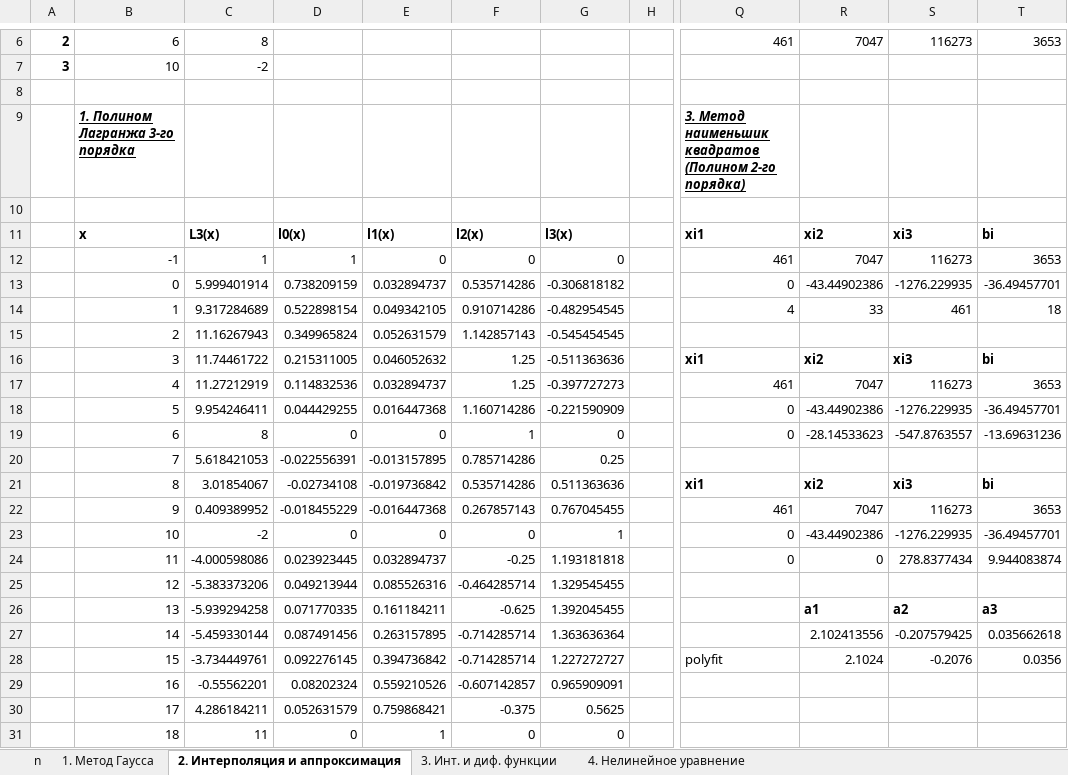
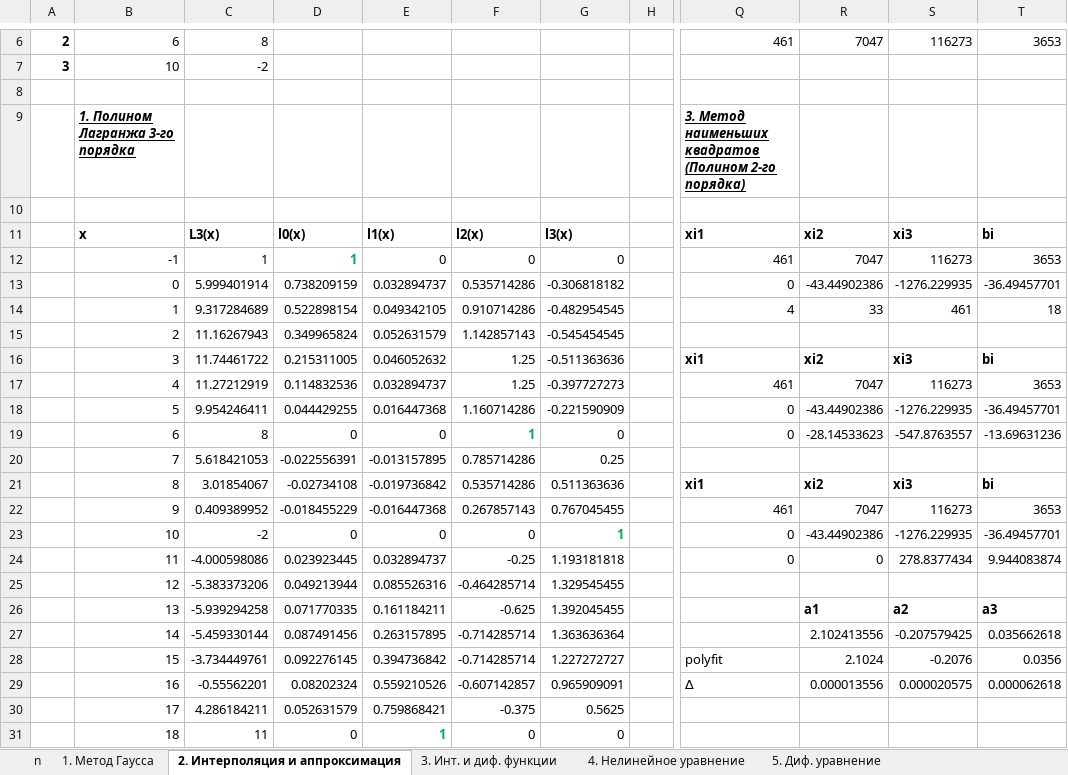
Before and after one commit to DV1X3R/tti-computer-science, an Excel workbook: IV. Fourth Year/cs-numerical/homework.xlsx, sheet 2. Интерполяция и аппроксимация, drawn as a sheet; only a part is shown, gaps mark what is left out; values as stored, in another font and other column widths than the file's, no borders; charts and pictures not drawn; the diff names each change by its address in the sheet, - before the commit and + after, or states it on an @@ line.

```diff
--- a/IV. Fourth Year/cs-numerical/homework.xlsx (sheet 2. Интерполяция и аппроксимация)
+++ b/IV. Fourth Year/cs-numerical/homework.xlsx (sheet 2. Интерполяция и аппроксимация)
+sheet tab: 5. Диф. уравнение
-Q9: 3. Метод наименьшик квадратов (Полином…
+Q9: 3. Метод наименьших квадратов (Полином…
@@ D12 bold: off → on, text colour: black → #00B050 @@
@@ F19 bold: off → on, text colour: black → #00B050 @@
@@ G23 bold: off → on, text colour: black → #00B050 @@
-Q29: (empty)
+Q29: ∆
-R29: (empty)
+R29: 0.000013556
-S29: (empty)
+S29: 0.000020575
-T29: (empty)
+T29: 0.000062618
@@ E31 bold: off → on, text colour: black → #00B050 @@
```
Also changed, not shown: sheet n, formulas that keep their value, charts or pictures.
